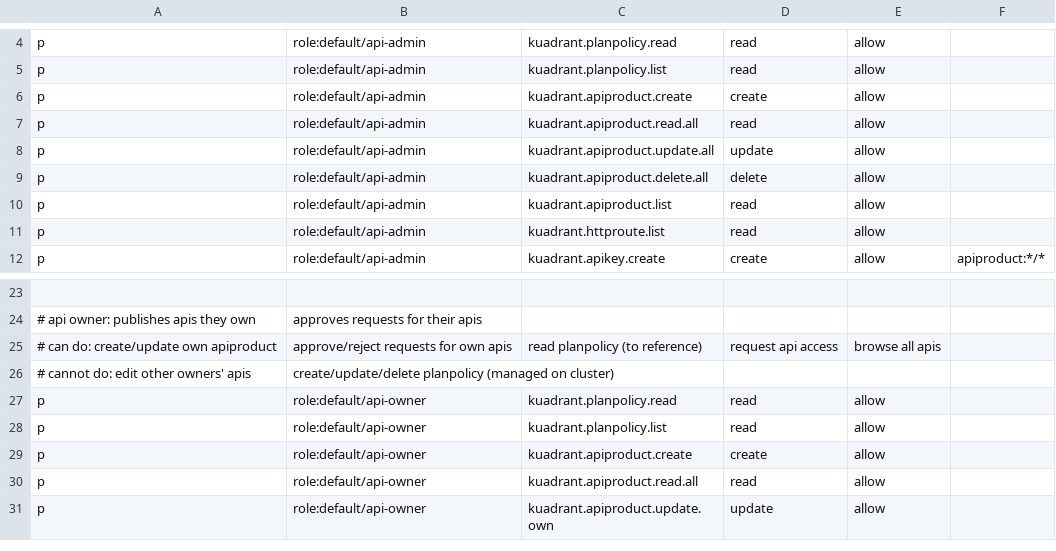
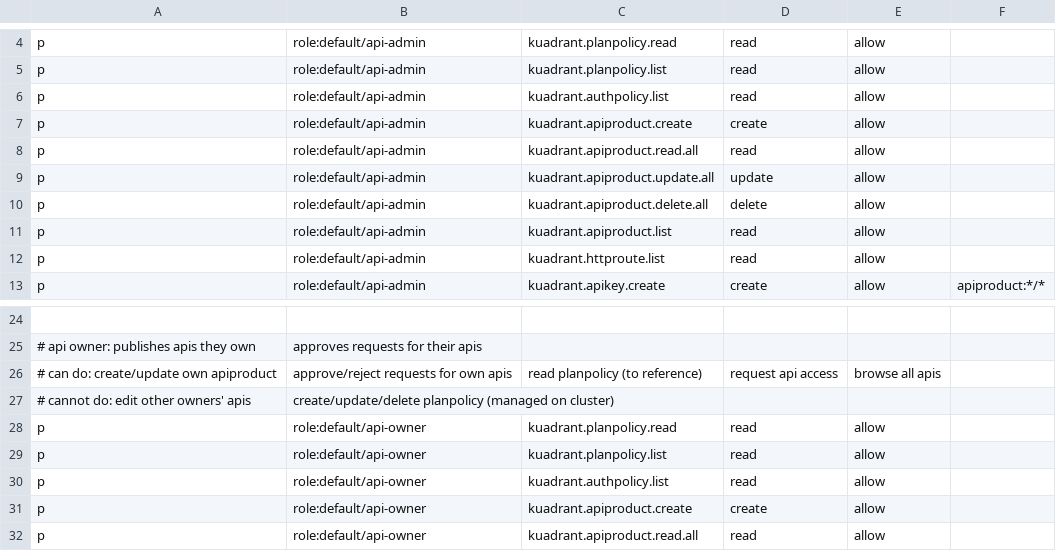
Before and after one commit to Kuadrant/kuadrant-backstage-plugin, a CSV file: rbac-policy.csv, drawn as a sheet; only a part is shown, gaps mark what is left out; the shorter side is filled out with more unchanged rows; the diff names each change by its address in the sheet, - before the commit and + after, or states it on an @@ line.

Commit message:
ApiProductPolicies: include authpolicy info
Signed-off-by: Eguzki Astiz Lezaun <eastizle@redhat.com>

```diff
--- a/rbac-policy.csv
+++ b/rbac-policy.csv
+row 6: p | role:default/api-admin | kuadrant.authpolicy.list | read | allow
+row 30: p | role:default/api-owner | kuadrant.authpolicy.list | read | allow
```
Also changed, not shown: 11 other files.
